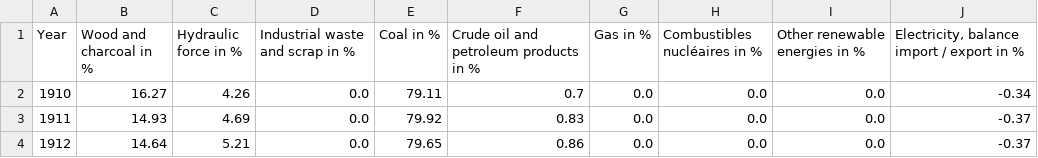
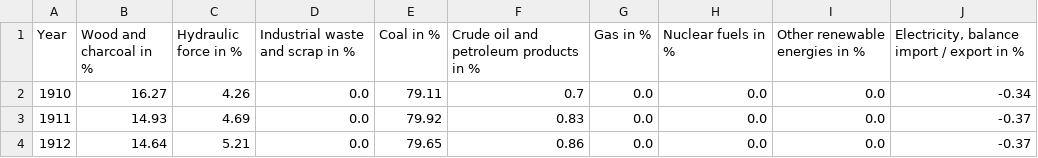
Before and after one commit to IsaacLeimgruber/ADA_labs_repo, a CSV file: Project/Data/final_data_perc.csv, drawn as a sheet; only a part is shown.

Commit message:
Rename Nuclear fuels

```diff
--- a/Project/Data/final_data_perc.csv
+++ b/Project/Data/final_data_perc.csv
@@ -1,2 +1,2 @@
-Year,Wood and charcoal in %,Hydraulic force in %,Industrial waste and scrap in %,Coal in %,Crude oil and petroleum products in %,Gas in %,Combustibles nucléaires in %,Other renewable energies in %,"Electricity, balance import / export in %"
+Year,Wood and charcoal in %,Hydraulic force in %,Industrial waste and scrap in %,Coal in %,Crude oil and petroleum products in %,Gas in %,Nuclear fuels in %,Other renewable energies in %,"Electricity, balance import / export in %"
 1910,16.27,4.26,0.0,79.11,0.7,0.0,0.0,0.0,-0.34
```
Also changed, not shown: Project/Data/final_data_tj.csv, 1 other file.
